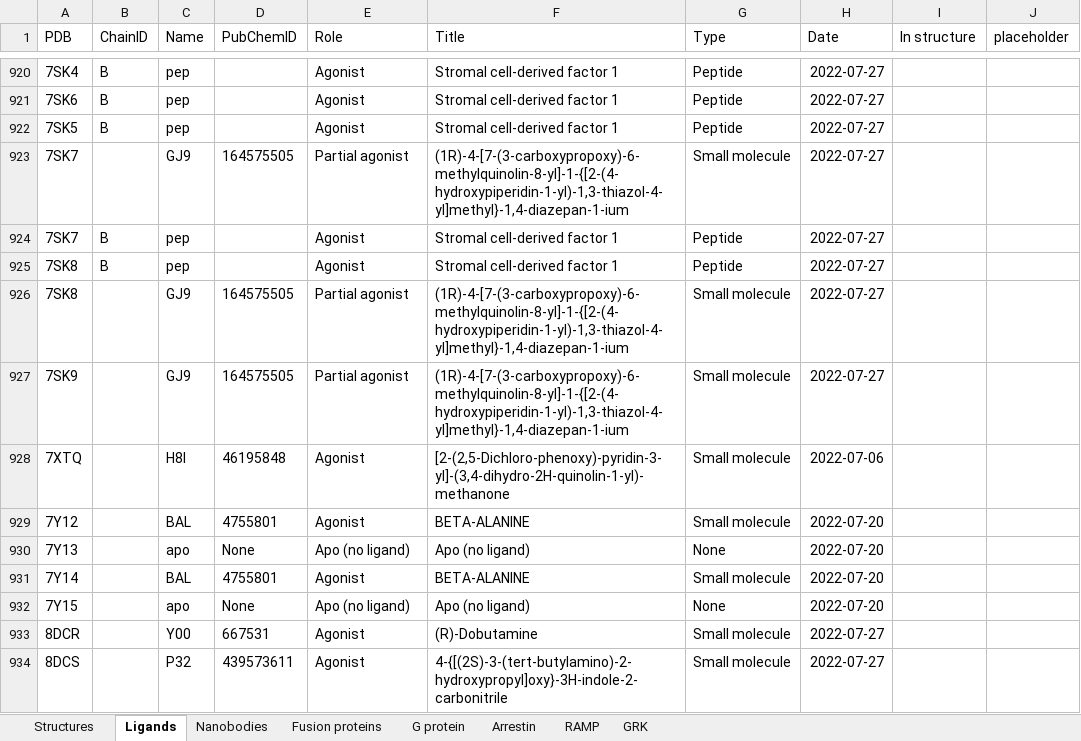
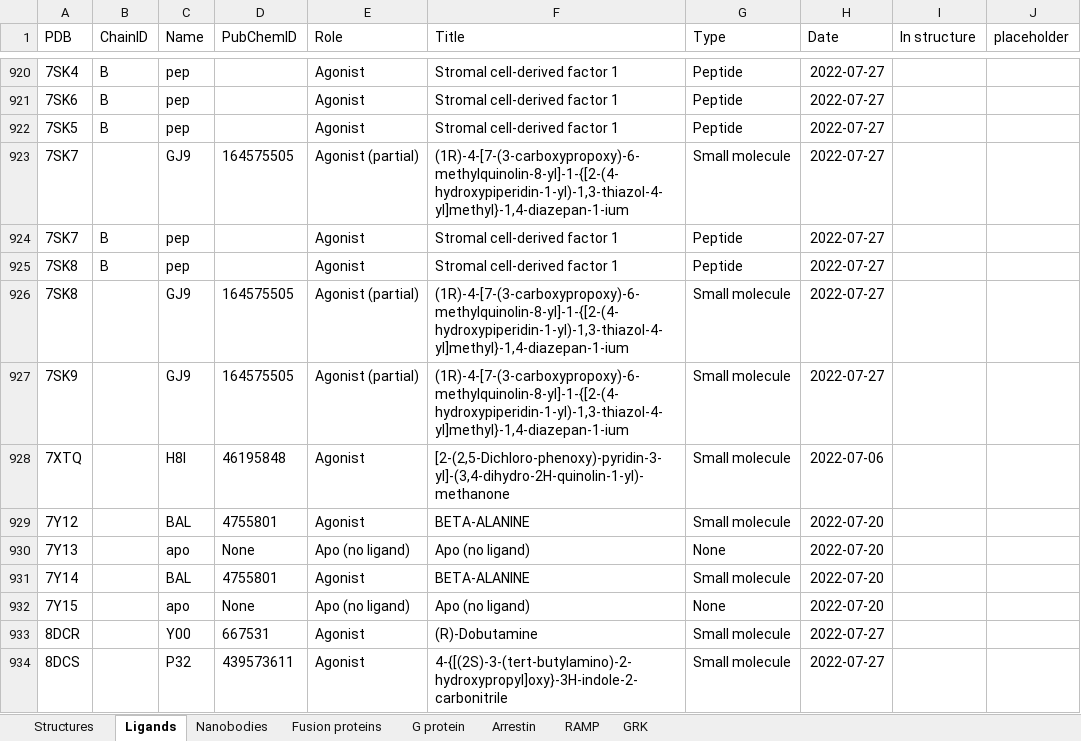
Before and after one commit to protwis/gpcrdb_data, an Excel workbook: structure_data/annotation/GPCRdb_structure_info.xlsx, sheet Ligands, drawn as a sheet; only a part is shown, gaps mark what is left out; values as stored, in another font and other column widths than the file's, no borders; conditional formats not drawn; the diff names each change by its address in the sheet, - before the commit and + after, or states it on an @@ line.

Commit message:
FIX: consistency partial agonist annotation

```diff
--- a/structure_data/annotation/GPCRdb_structure_info.xlsx (sheet Ligands)
+++ b/structure_data/annotation/GPCRdb_structure_info.xlsx (sheet Ligands)
-E923 (Role): Partial agonist
+E923 (Role): Agonist (partial)
-E926:E927 (Role): Partial agonist
+E926:E927 (Role): Agonist (partial)
```
Also changed, not shown: 1 other file.
